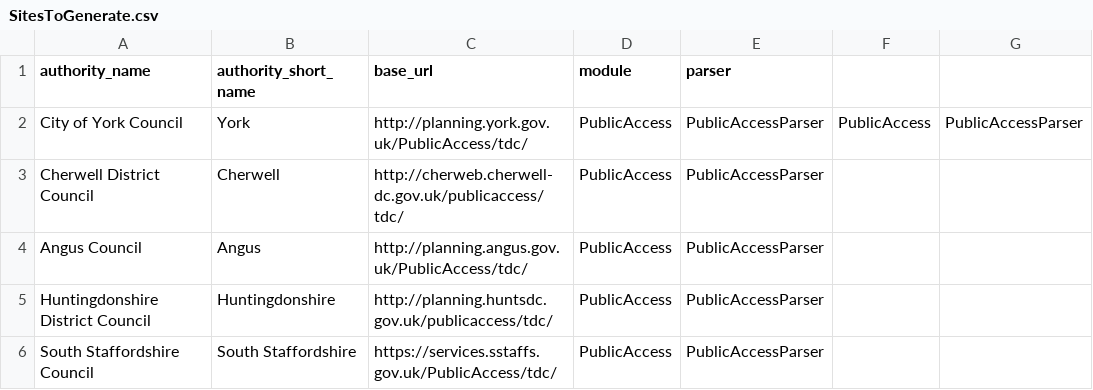
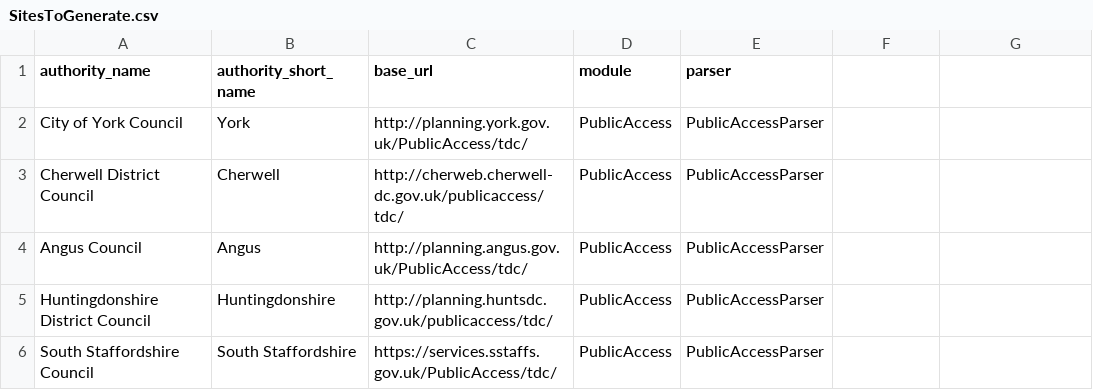
Before and after one commit to openaustralia/planningalerts, a CSV file: python_scrapers/SitesToGenerate.csv, drawn as a sheet; only a part is shown.

Commit message:
Fix error in york line

```diff
--- a/python_scrapers/SitesToGenerate.csv
+++ b/python_scrapers/SitesToGenerate.csv
@@ -1,3 +1,3 @@
 "authority_name", "authority_short_name", "base_url", "module", "parser"
-"City of York Council", "York", "http://planning.york.gov.uk/PublicAccess/tdc/", "PublicAccess", "PublicAccessParser", "PublicAccess", "PublicAccessParser"
+"City of York Council", "York", "http://planning.york.gov.uk/PublicAccess/tdc/", "PublicAccess", "PublicAccessParser"
 "Cherwell District Council", "Cherwell", "http://cherweb.cherwell-dc.gov.uk/publicaccess/tdc/", "PublicAccess", "PublicAccessParser"
```
